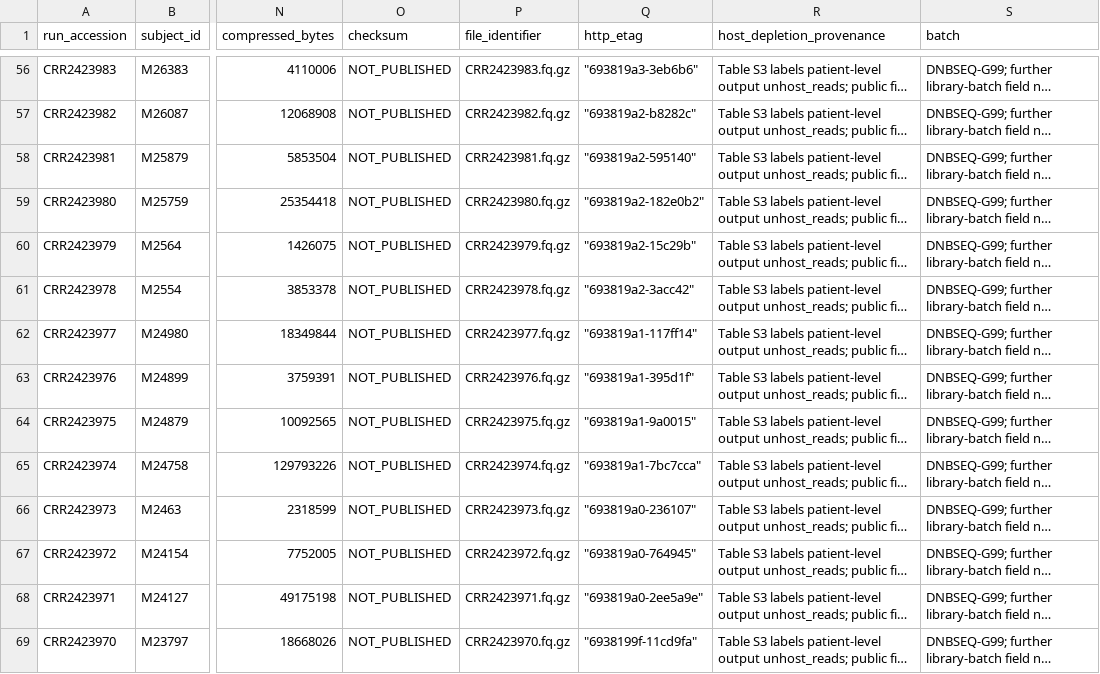
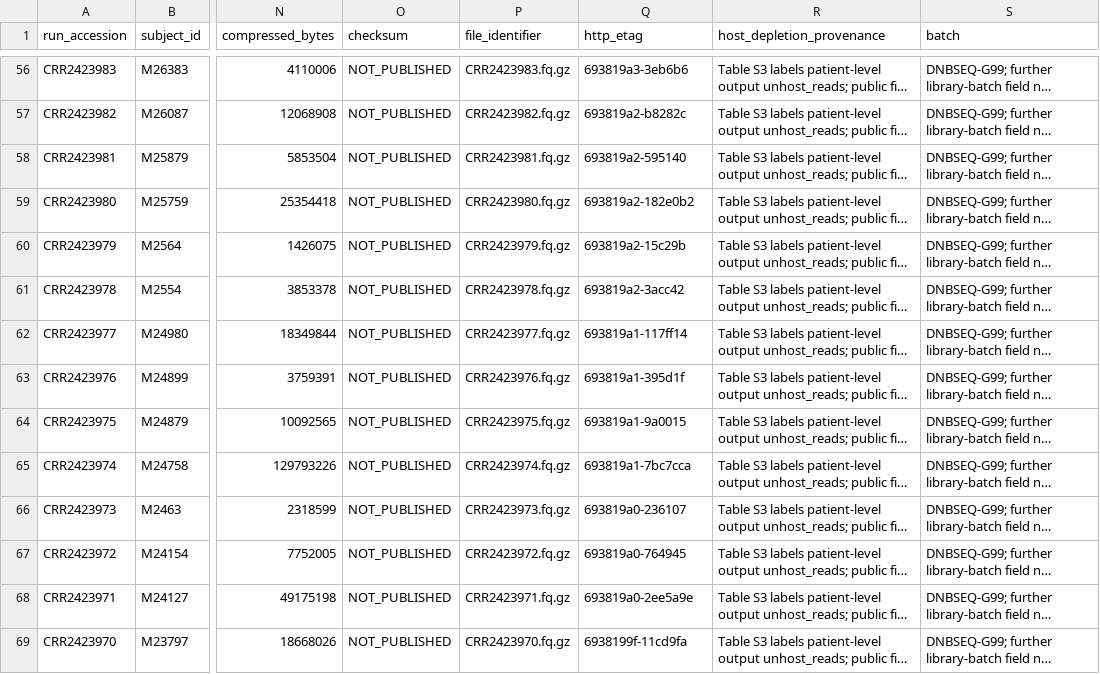
Before and after one commit to linrenzhang98-afk/0714, a TSV file: reports_public/prjna1056765_external_cohort_pilot_package/manifests/PRJCA046985_exact_manifest.tsv, drawn as a sheet; only a part is shown, gaps mark what is left out; long unchanged cells end in …; the diff covers the shown part only; the diff names each change by its address in the sheet, - before the commit and + after, or states it on an @@ line.

```diff
--- a/reports_public/prjna1056765_external_cohort_pilot_package/manifests/PRJCA046985_exact_manifest.tsv
+++ b/reports_public/prjna1056765_external_cohort_pilot_package/manifests/PRJCA046985_exact_manifest.tsv
-Q56 (http_etag): "693819a3-3eb6b6"
+Q56 (http_etag): 693819a3-3eb6b6
-Q57 (http_etag): "693819a2-b8282c"
+Q57 (http_etag): 693819a2-b8282c
-Q58 (http_etag): "693819a2-595140"
+Q58 (http_etag): 693819a2-595140
-Q59 (http_etag): "693819a2-182e0b2"
+Q59 (http_etag): 693819a2-182e0b2
-Q60 (http_etag): "693819a2-15c29b"
+Q60 (http_etag): 693819a2-15c29b
-Q61 (http_etag): "693819a2-3acc42"
+Q61 (http_etag): 693819a2-3acc42
-Q62 (http_etag): "693819a1-117ff14"
+Q62 (http_etag): 693819a1-117ff14
-Q63 (http_etag): "693819a1-395d1f"
+Q63 (http_etag): 693819a1-395d1f
-Q64 (http_etag): "693819a1-9a0015"
+Q64 (http_etag): 693819a1-9a0015
-Q65 (http_etag): "693819a1-7bc7cca"
+Q65 (http_etag): 693819a1-7bc7cca
-Q66 (http_etag): "693819a0-236107"
+Q66 (http_etag): 693819a0-236107
-Q67 (http_etag): "693819a0-764945"
+Q67 (http_etag): 693819a0-764945
-Q68 (http_etag): "693819a0-2ee5a9e"
+Q68 (http_etag): 693819a0-2ee5a9e
-Q69 (http_etag): "6938199f-11cd9fa"
+Q69 (http_etag): 6938199f-11cd9fa
```
Also changed, not shown: 116 edited cells elsewhere in this file, reports_public/prjna1056765_external_cohort_pilot_package/hospital_classifier_inventory.tsv, reports_public/prjna1056765_external_cohort_pilot_package/hospital_resource_snapshot.tsv, 14 other files.
